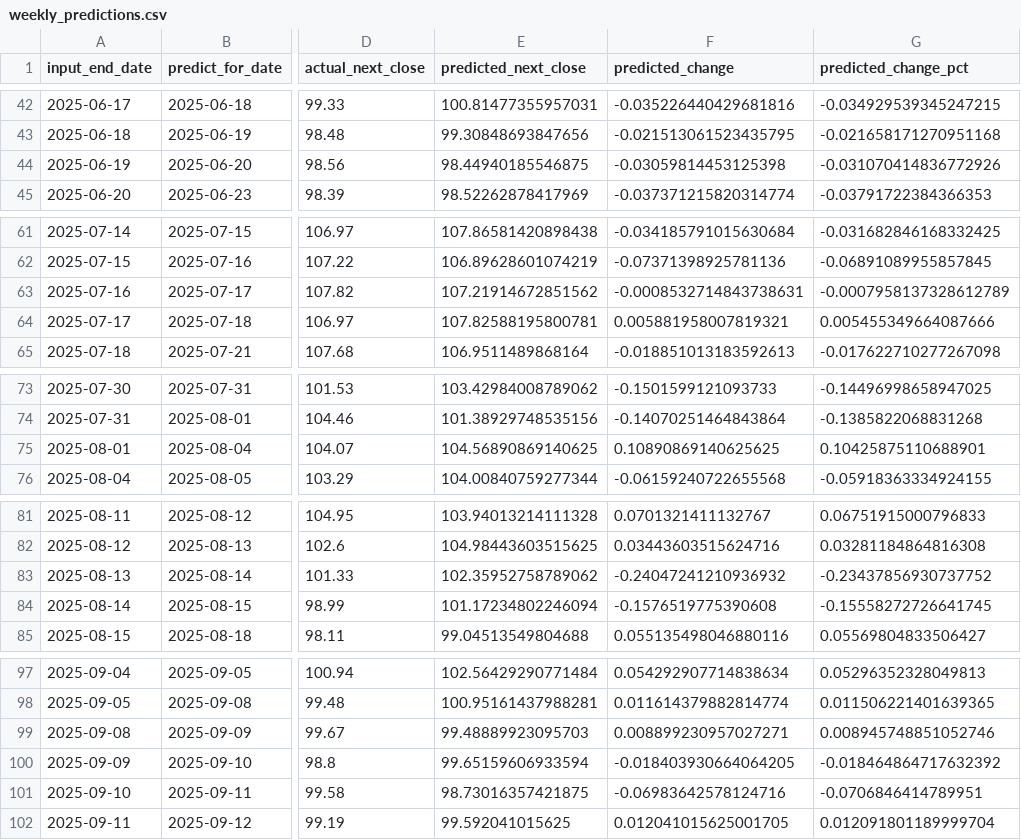
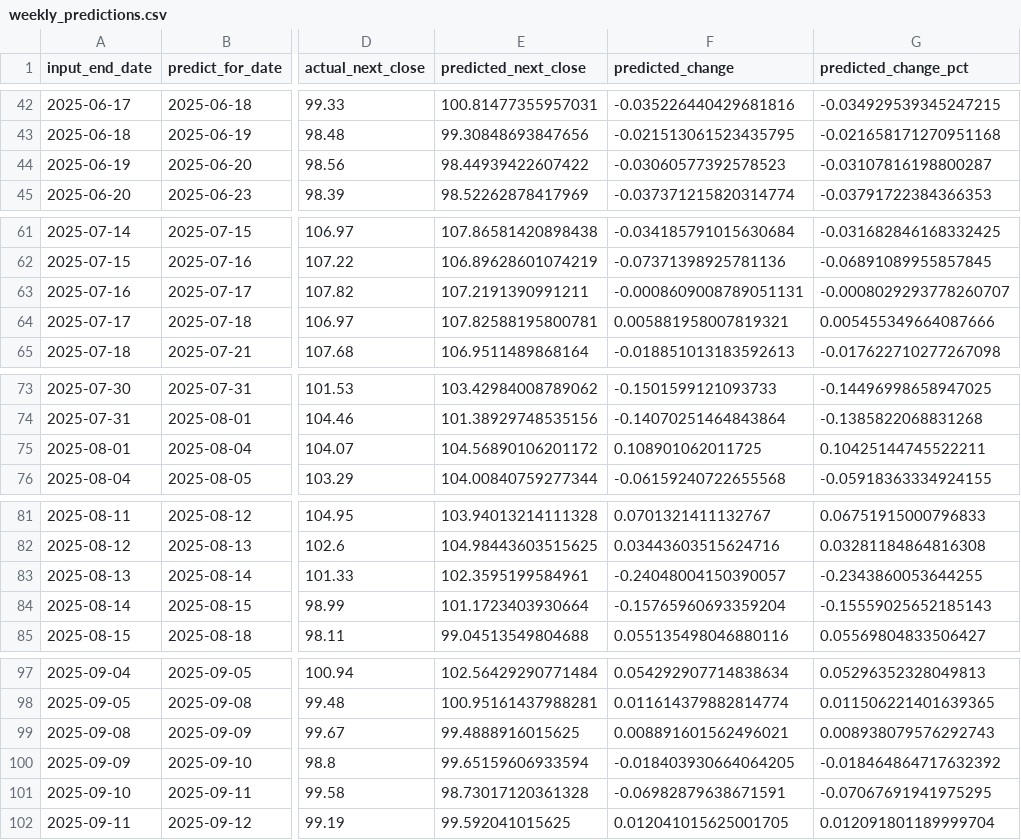
Before and after one commit to dlhdwan/fpt-stock-forecasting, a CSV file: artifacts/raw_fpt_only_residual_cnnlstm_transformer/output/weekly_predictions.csv, drawn as a sheet; only a part is shown, gaps mark what is left out; the diff covers the shown part only; the diff names each change by its address in the sheet, - before the commit and + after, or states it on an @@ line.

```diff
--- a/artifacts/raw_fpt_only_residual_cnnlstm_transformer/output/weekly_predictions.csv
+++ b/artifacts/raw_fpt_only_residual_cnnlstm_transformer/output/weekly_predictions.csv
-E44 (predicted_next_close): 98.44940185546875
+E44 (predicted_next_close): 98.44939422607422
-F44 (predicted_change): -0.03059814453125398
+F44 (predicted_change): -0.03060577392578523
-G44 (predicted_change_pct): -0.031070414836772926
+G44 (predicted_change_pct): -0.03107816198800287
-E63 (predicted_next_close): 107.21914672851562
+E63 (predicted_next_close): 107.2191390991211
-F63 (predicted_change): -0.0008532714843738631
+F63 (predicted_change): -0.0008609008789051131
-G63 (predicted_change_pct): -0.0007958137328612789
+G63 (predicted_change_pct): -0.0008029293778260707
-E75 (predicted_next_close): 104.56890869140625
+E75 (predicted_next_close): 104.56890106201172
-F75 (predicted_change): 0.10890869140625625
+F75 (predicted_change): 0.108901062011725
-G75 (predicted_change_pct): 0.10425875110688901
+G75 (predicted_change_pct): 0.10425144745522211
-E83 (predicted_next_close): 102.35952758789062
+E83 (predicted_next_close): 102.3595199584961
-F83 (predicted_change): -0.24047241210936932
+F83 (predicted_change): -0.24048004150390057
-G83 (predicted_change_pct): -0.23437856930737752
+G83 (predicted_change_pct): -0.2343860053644255
-E84 (predicted_next_close): 101.17234802246094
+E84 (predicted_next_close): 101.1723403930664
-F84 (predicted_change): -0.1576519775390608
+F84 (predicted_change): -0.15765960693359204
-G84 (predicted_change_pct): -0.15558272726641745
+G84 (predicted_change_pct): -0.15559025652185143
-E99 (predicted_next_close): 99.48889923095703
+E99 (predicted_next_close): 99.4888916015625
-F99 (predicted_change): 0.008899230957027271
+F99 (predicted_change): 0.008891601562496021
-G99 (predicted_change_pct): 0.008945748851052746
+G99 (predicted_change_pct): 0.008938079576292743
-E101 (predicted_next_close): 98.73016357421875
+E101 (predicted_next_close): 98.73017120361328
-F101 (predicted_change): -0.06983642578124716
+F101 (predicted_change): -0.06982879638671591
-G101 (predicted_change_pct): -0.0706846414789951
+G101 (predicted_change_pct): -0.07067691941975295
```
Also changed, not shown: 33 edited cells elsewhere in this file, 8 other files.
